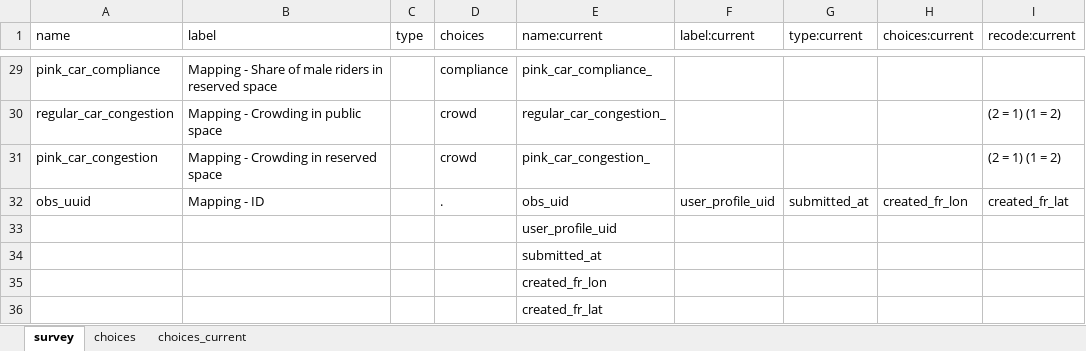
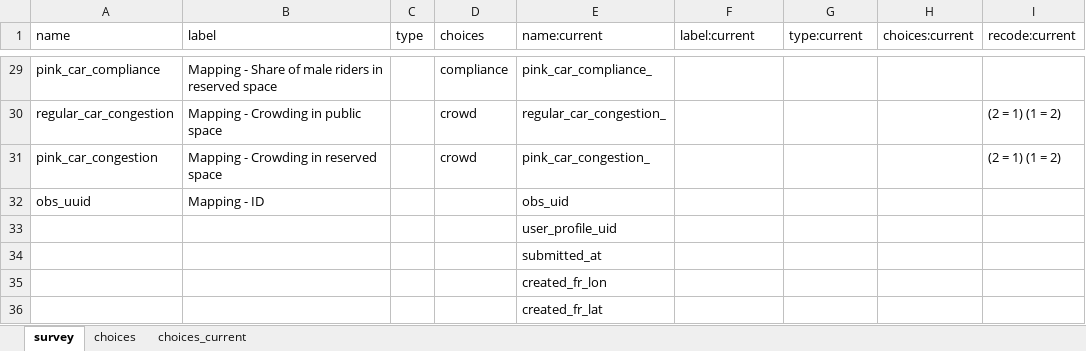
Before and after one commit to worldbank/rio-safe-space, an Excel workbook: Replication Package/documentation/rider-audits/baseline-study/codebooks/mapping.xlsx, sheet survey, drawn as a sheet; only a part is shown, gaps mark what is left out; values as stored, in another font and other column widths than the file's, no borders; the diff names each change by its address in the sheet, - before the commit and + after, or states it on an @@ line.

```diff
--- a/Replication Package/documentation/rider-audits/baseline-study/codebooks/mapping.xlsx (sheet survey)
+++ b/Replication Package/documentation/rider-audits/baseline-study/codebooks/mapping.xlsx (sheet survey)
-D32 (choices): .
+D32 (choices): (empty)
-F32 (label:current): user_profile_uid
+F32 (label:current): (empty)
-G32 (type:current): submitted_at
+G32 (type:current): (empty)
-H32 (choices:current): created_fr_lon
+H32 (choices:current): (empty)
-I32 (recode:current): created_fr_lat
+I32 (recode:current): (empty)
```
Also changed, not shown: Replication Package/documentation/rider-audits/baseline-study/codebooks/merged.xlsx, Replication Package/documentation/rider-audits/baseline-study/codebooks/ride.xlsx, 43 other files.
